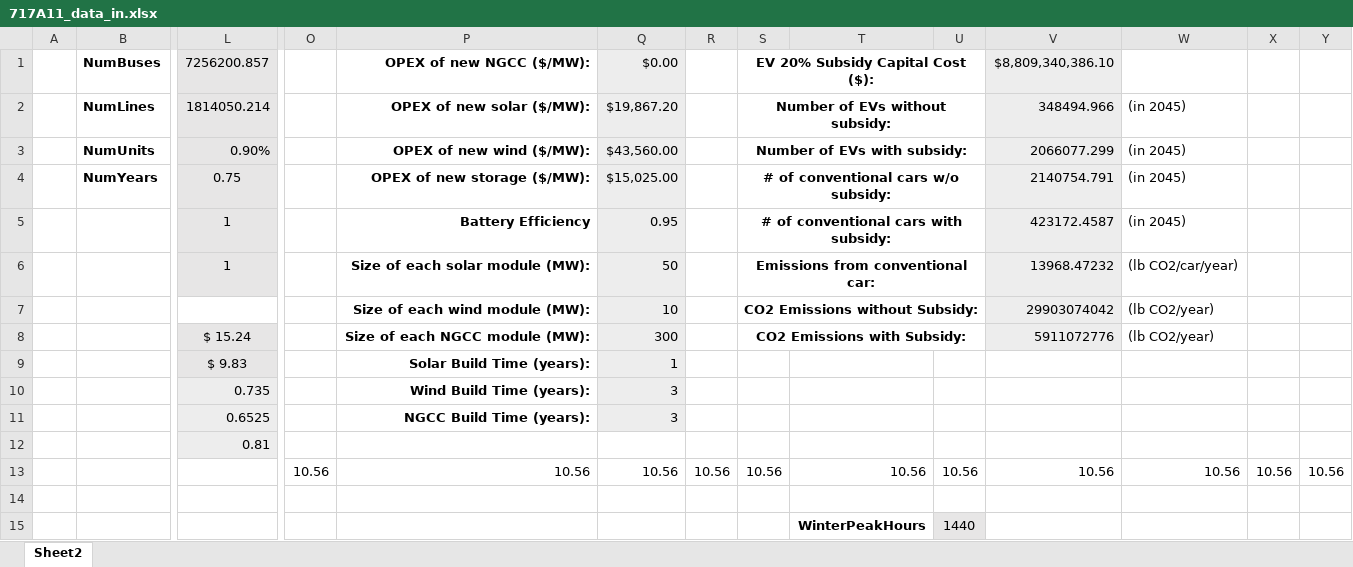
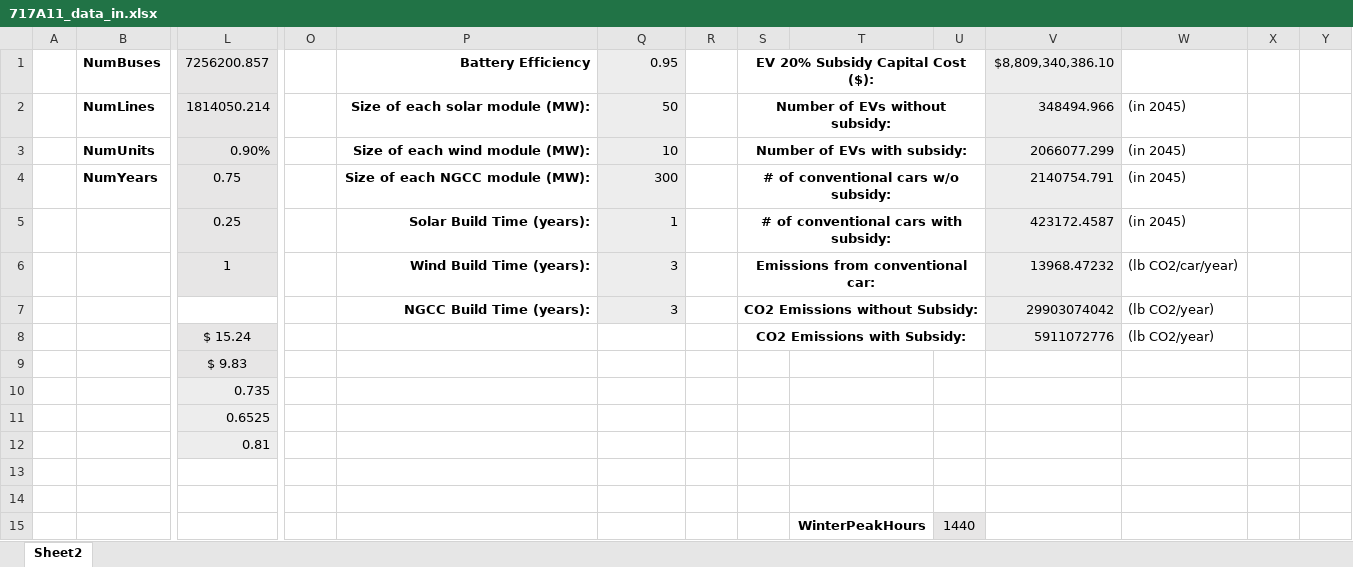
Before and after one commit to jawessel/ENV717A11, an Excel workbook: 717A11_data_in.xlsx, sheet Sheet2, drawn as a sheet; only a part is shown, gaps mark what is left out; values as stored, in another font and other column widths than the file's, no borders; rows hold the shown columns only; the diff names each change by its address in the sheet, - before the commit and + after, or states it on an @@ line.

```diff
--- a/717A11_data_in.xlsx (sheet Sheet2)
+++ b/717A11_data_in.xlsx (sheet Sheet2)
-P1: OPEX of new NGCC ($/MW):
+P1: Battery Efficiency
-Q1: $0.00
+Q1: 0.95
-P2: OPEX of new solar ($/MW):
+P2: Size of each solar module (MW):
-Q2: $19,867.20
+Q2: 50
-P3: OPEX of new wind ($/MW):
+P3: Size of each wind module (MW):
-Q3: $43,560.00
+Q3: 10
-P4: OPEX of new storage ($/MW):
+P4: Size of each NGCC module (MW):
-Q4: $15,025.00
+Q4: 300
-L5: 1
+L5: 0.25
-P5: Battery Efficiency
+P5: Solar Build Time (years):
-Q5: 0.95
+Q5: 1
-P6: Size of each solar module (MW):
+P6: Wind Build Time (years):
-Q6: 50
+Q6: 3
-P7: Size of each wind module (MW):
+P7: NGCC Build Time (years):
-Q7: 10
+Q7: 3
-P8: Size of each NGCC module (MW):
+P8: (empty)
-Q8: 300
+Q8: (empty)
-Q8:Q11 fill: #EDEDED
+Q8:Q11 fill: none
-P9: Solar Build Time (years):
+P9: (empty)
-Q9: 1
+Q9: (empty)
-P10: Wind Build Time (years):
+P10: (empty)
-Q10:Q11: 3
+Q10:Q11: (empty)
-P11: NGCC Build Time (years):
+P11: (empty)
-row 13:  |  |  | 10.56 | 10.56 | 10.56 | 10.56 | 10.56 | 10.56 | 10.56 | 10.56 | 10.56 | 10.56 | 10.56
+row 13: (empty)
```
Also changed, not shown: 717A11_output.xlsx, 1 other file.
